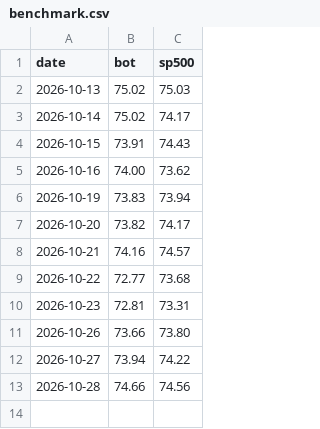
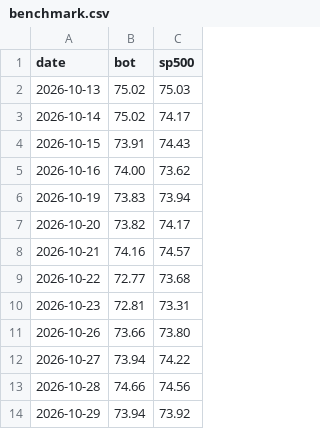
Before and after one commit to samjayf26-prog/investor-bot, a CSV file: research/benchmark.csv, drawn as a sheet.

```diff
--- a/research/benchmark.csv
+++ b/research/benchmark.csv
@@ -13 +13,2 @@ date,bot,sp500
 2026-10-28,74.66,74.56
+2026-10-29,73.94,73.92
```
Also changed, not shown: research/direction_log.csv, 2 other files.
